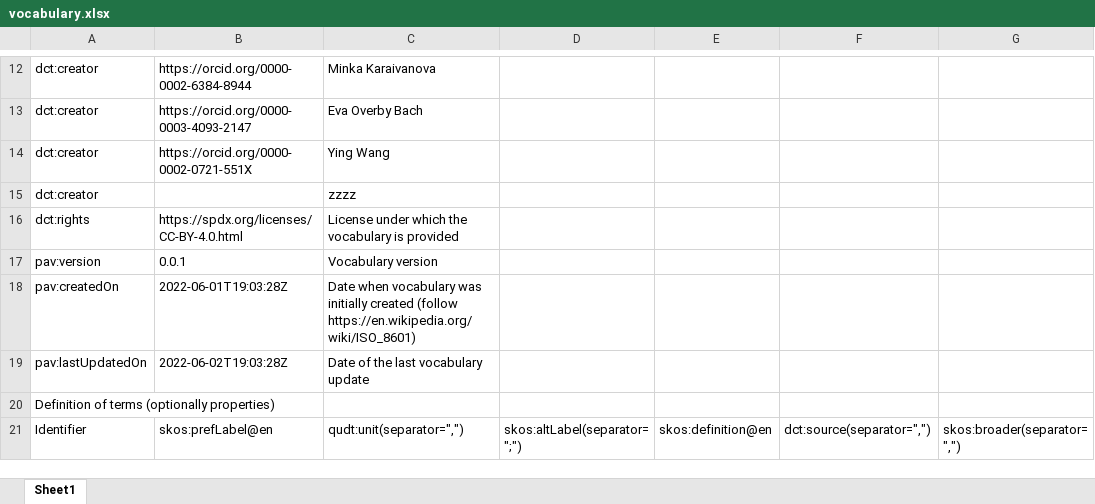
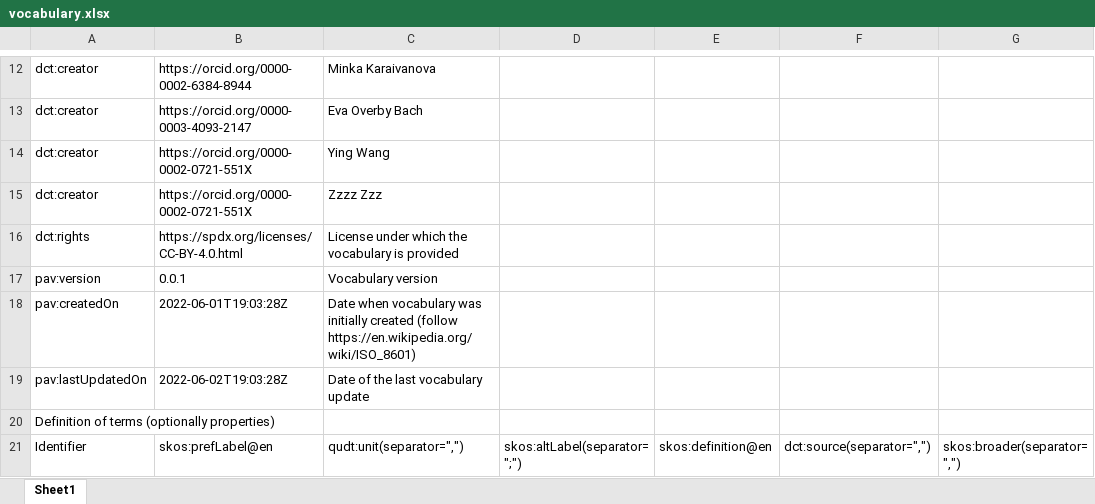
Before and after one commit to m4m-dk/M4M-MIK-attempt1, an Excel workbook: vocabulary.xlsx, sheet Sheet1, drawn as a sheet; only a part is shown, gaps mark what is left out; values as stored, in another font and other column widths than the file's, no borders; the diff names each change by its address in the sheet, - before the commit and + after, or states it on an @@ line.

```diff
--- a/vocabulary.xlsx (sheet Sheet1)
+++ b/vocabulary.xlsx (sheet Sheet1)
-B15: (empty)
+B15: https://orcid.org/0000-0002-0721-551X
-C15: zzzz
+C15: Zzzz Zzz
```
Also changed, not shown: 3 other files.
